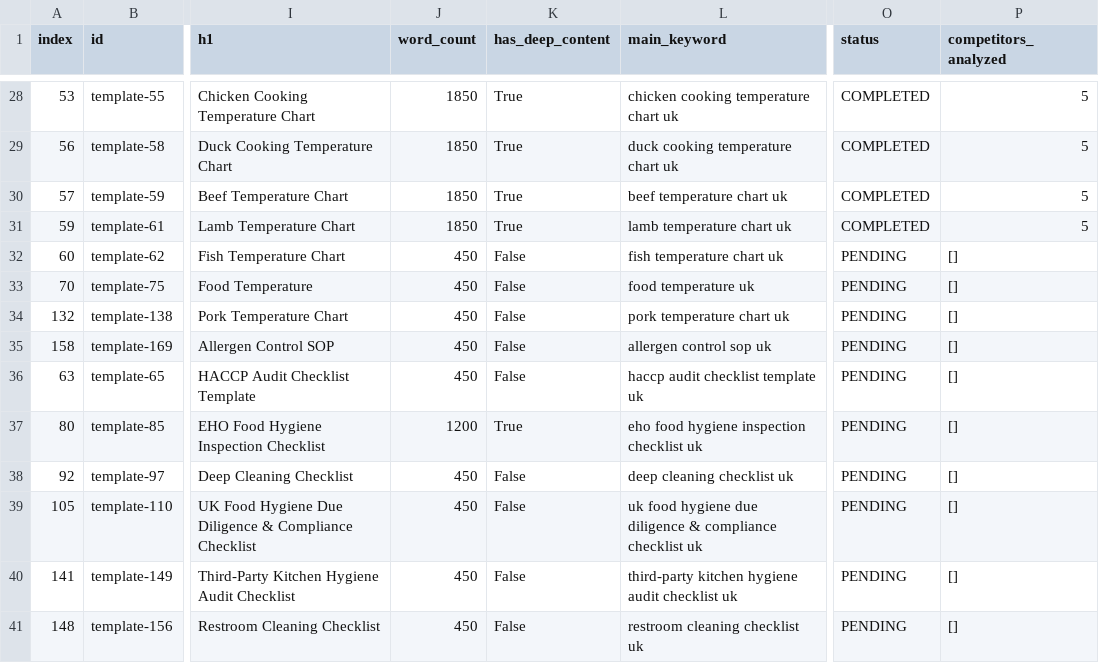
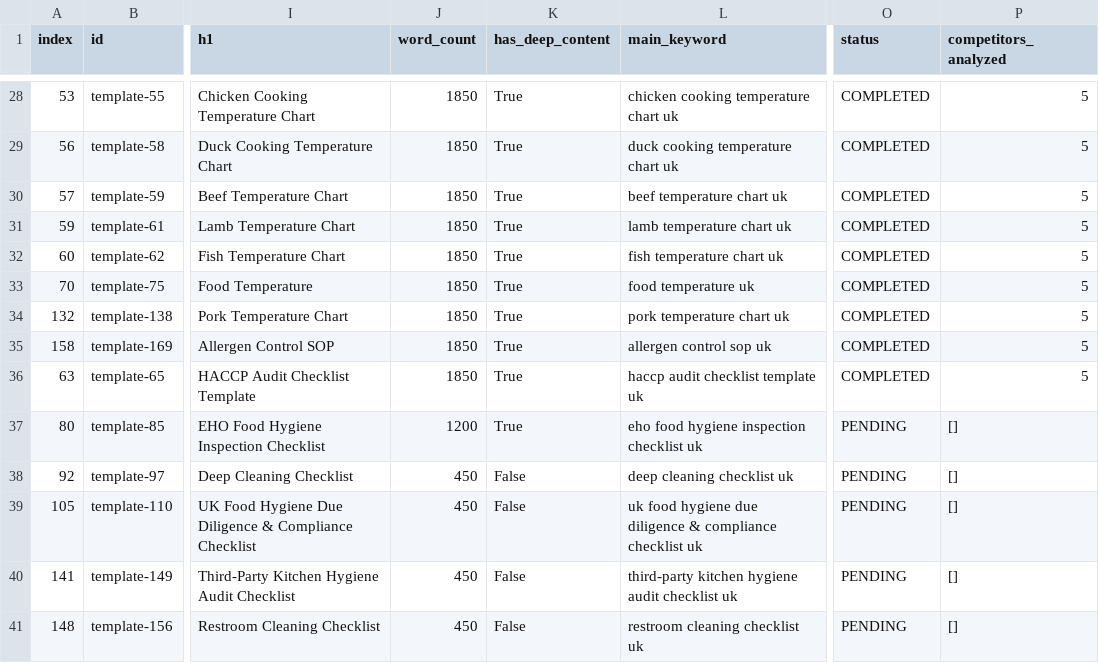
Before and after one commit to subhansaim047/saim, a CSV file: audit/tools-seo-tracker.csv, drawn as a sheet; only a part is shown, gaps mark what is left out; the diff names each change by its address in the sheet, - before the commit and + after, or states it on an @@ line.

Commit message:
feat(seo): complete Phase 1 Batch 7 (tools 31-35) reverse engineering and interactive upgrades

```diff
--- a/audit/tools-seo-tracker.csv
+++ b/audit/tools-seo-tracker.csv
-J32:J36 (word_count): 450
+J32:J36 (word_count): 1850
-K32:K36 (has_deep_content): False
+K32:K36 (has_deep_content): True
-O32:O36 (status): PENDING
+O32:O36 (status): COMPLETED
-P32:P36 (competitors_analyzed): []
+P32:P36 (competitors_analyzed): 5
```
Also changed, not shown: 17 other files.
